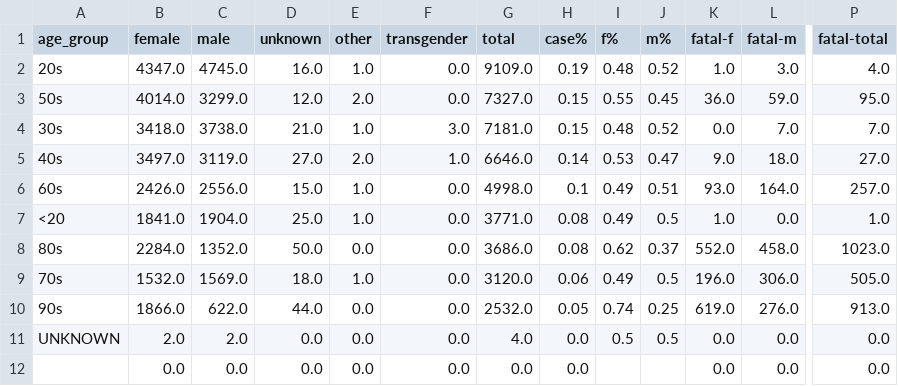
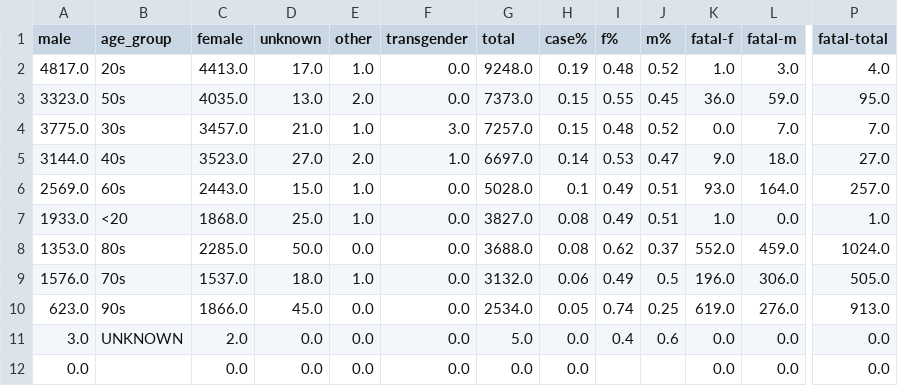
Before and after one commit to tamccullough/covon, a CSV file: datasets/2020/on_cases.csv, drawn as a sheet; only a part is shown, gaps mark what is left out; removed rows and columns are numbered as before the commit, all else as after; the diff names each change by its address in the sheet, - before the commit and + after, or states it on an @@ line.

Commit message:
updating datasets and images

```diff
--- a/datasets/2020/on_cases.csv
+++ b/datasets/2020/on_cases.csv
+column A (male), rows 2-12: 4817.0 | 3323.0 | 3775.0 | 3144.0 | 2569.0 | 1933.0 | 1353.0 | 1576.0 | 623.0 | 3.0 | 0.0
-column C (male), rows 2-12: 4745.0 | 3299.0 | 3738.0 | 3119.0 | 2556.0 | 1904.0 | 1352.0 | 1569.0 | 622.0 | 2.0 | 0.0
-C2 (female): 4347.0
+C2 (female): 4413.0
-D2 (unknown): 16.0
+D2 (unknown): 17.0
-G2 (total): 9109.0
+G2 (total): 9248.0
-C3 (female): 4014.0
+C3 (female): 4035.0
-D3 (unknown): 12.0
+D3 (unknown): 13.0
-G3 (total): 7327.0
+G3 (total): 7373.0
-C4 (female): 3418.0
+C4 (female): 3457.0
-G4 (total): 7181.0
+G4 (total): 7257.0
-C5 (female): 3497.0
+C5 (female): 3523.0
-G5 (total): 6646.0
+G5 (total): 6697.0
-C6 (female): 2426.0
+C6 (female): 2443.0
-G6 (total): 4998.0
+G6 (total): 5028.0
-C7 (female): 1841.0
+C7 (female): 1868.0
-G7 (total): 3771.0
+G7 (total): 3827.0
-J7 (m%): 0.5
+J7 (m%): 0.51
-C8 (female): 2284.0
+C8 (female): 2285.0
-G8 (total): 3686.0
+G8 (total): 3688.0
-L8 (fatal-m): 458.0
+L8 (fatal-m): 459.0
-P8 (fatal-total): 1023.0
+P8 (fatal-total): 1024.0
-C9 (female): 1532.0
+C9 (female): 1537.0
-G9 (total): 3120.0
+G9 (total): 3132.0
-D10 (unknown): 44.0
+D10 (unknown): 45.0
-G10 (total): 2532.0
+G10 (total): 2534.0
-G11 (total): 4.0
+G11 (total): 5.0
-I11 (f%): 0.5
+I11 (f%): 0.4
-J11 (m%): 0.5
+J11 (m%): 0.6
```
Also changed, not shown: datasets/2020/fatal.csv, 45 other files.
